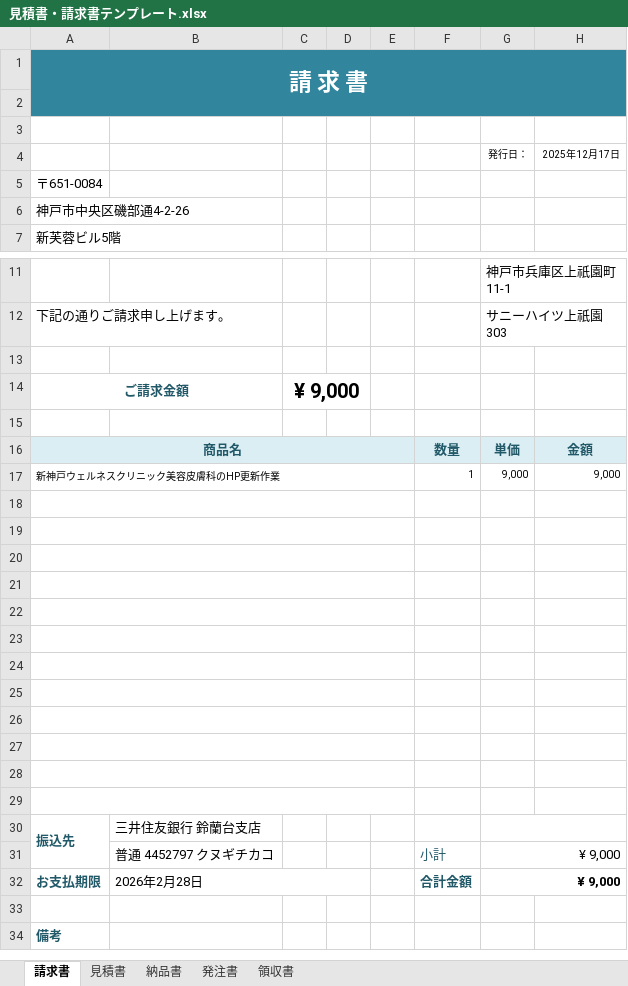
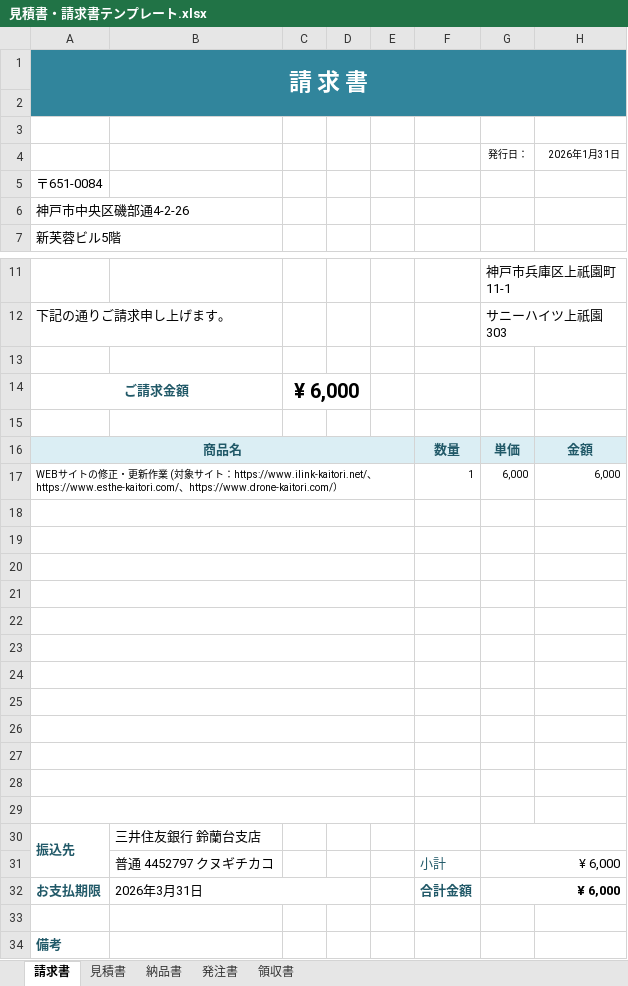
Before and after one commit to chikakokunugi/private, an Excel workbook: 請求書・見積書/かもめ-フォーラム(Yokusuru)/見積書・請求書テンプレート.xlsx, sheet 請求書, drawn as a sheet; only a part is shown, gaps mark what is left out; values as stored, in another font and other column widths than the file's, no borders; removed rows and columns are numbered as before the commit, all else as after; the diff names each change by its address in the sheet, - before the commit and + after, or states it on an @@ line.

```diff
--- a/請求書・見積書/かもめ-フォーラム(Yokusuru)/見積書・請求書テンプレート.xlsx (sheet 請求書)
+++ b/請求書・見積書/かもめ-フォーラム(Yokusuru)/見積書・請求書テンプレート.xlsx (sheet 請求書)
-H4: 2025年12月17日
+H4: 2026年1月31日
-C14: ¥ 9,000
+C14: ¥ 6,000
-row 17: 新神戸ウェルネスクリニック美容皮膚科のHP更新作業 |  |  |  |  | 1 | 9,000 | 9,000
+row 17: WEBサイトの修正・更新作業 (対象サイト：https://www.ilink-kaitori.net/、https://www.esthe-kaitori.com/、https://www.drone-kaitori.com/） |  |  |  |  | 1 | 6,000 | 6,000
-G31:G32: ¥ 9,000
+G31:G32: ¥ 6,000
-B32: 2026年2月28日
+B32: 2026年3月31日
```
Also changed, not shown: 請求書・見積書/かもめ-フォーラム(Yokusuru)/作業内容.xlsx, 40 other files.
